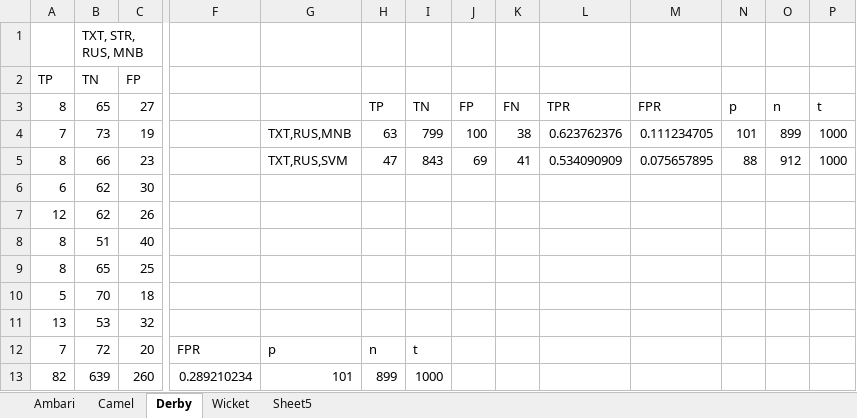
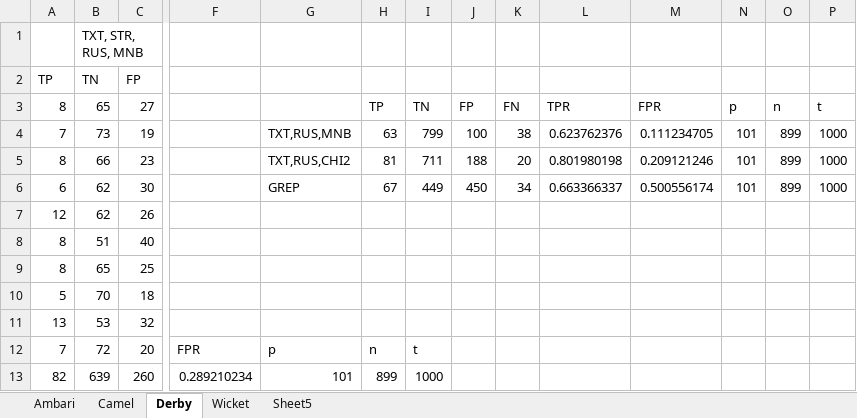
Before and after one commit to cd-dpk/impl-bug-report-classification, an Excel workbook: src/aggregate/res/Perf.xlsx, sheet Derby, drawn as a sheet; only a part is shown, gaps mark what is left out; values as stored, in another font and other column widths than the file's, no borders; the diff names each change by its address in the sheet, - before the commit and + after, or states it on an @@ line.

```diff
--- a/src/aggregate/res/Perf.xlsx (sheet Derby)
+++ b/src/aggregate/res/Perf.xlsx (sheet Derby)
-G5: TXT,RUS,SVM
+G5: TXT,RUS,CHI2
-H5: 47
+H5: 81
-I5: 843
+I5: 711
-J5: 69
+J5: 188
-K5: 41
+K5: 20
-L5: 0.534090909
+L5: 0.801980198
-M5: 0.075657895
+M5: 0.209121246
-N5: 88
+N5: 101
-O5: 912
+O5: 899
-G6: (empty)
+G6: GREP
-H6: (empty)
+H6: 67
-I6: (empty)
+I6: 449
-J6: (empty)
+J6: 450
-K6: (empty)
+K6: 34
-L6: (empty)
+L6: 0.663366337
-M6: (empty)
+M6: 0.500556174
-N6: (empty)
+N6: 101
-O6: (empty)
+O6: 899
-P6: (empty)
+P6: 1000
```
Also changed, not shown: sheet Ambari, sheet Camel, sheet Wicket, formulas that keep their value, src/aggregate/res/Sec.xlsx, 56 other files.
